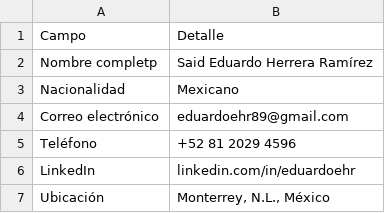
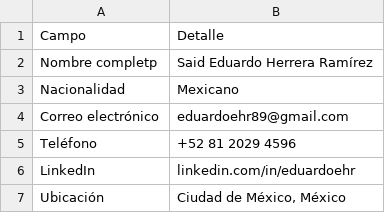
Before and after one commit to eduardoehr89-source/portafolio, a CSV file: CV/Contacto_cv.csv, drawn as a sheet.

Commit message:
Add files via upload

```diff
--- a/CV/Contacto_cv.csv
+++ b/CV/Contacto_cv.csv
@@ -6,2 +6,2 @@ Teléfono,+52 81 2029 4596
 LinkedIn,linkedin.com/in/eduardoehr
-Ubicación,"Monterrey, N.L., México"
+Ubicación,"Ciudad de México, México"
```
